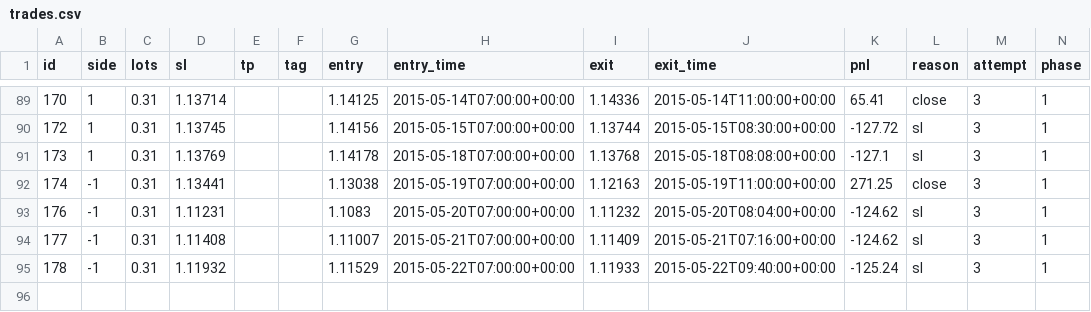
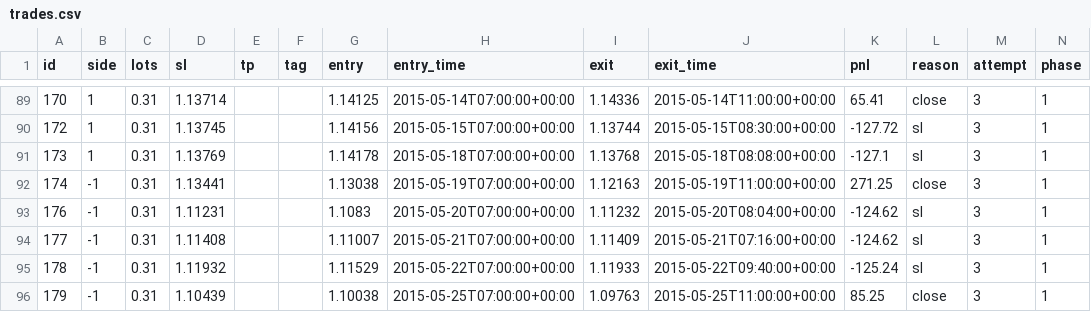
Before and after one commit to macdarenz-droid/Watch-test, a CSV file: practice/sim/trades.csv, drawn as a sheet; only a part is shown, gaps mark what is left out; the diff names each change by its address in the sheet, - before the commit and + after, or states it on an @@ line.

```diff
--- a/practice/sim/trades.csv
+++ b/practice/sim/trades.csv
+row 96: 179 | -1 | 0.31 | 1.10439 |  |  | 1.10038 | 2015-05-25T07:00:00+00:00 | 1.09763 | 2015-05-25T11:00:00+00:00 | 85.25 | close | 3 | 1
```
Also changed, not shown: 3 other files.
